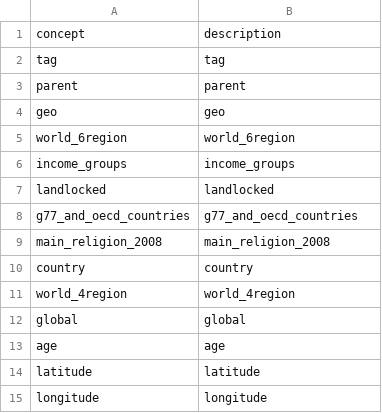
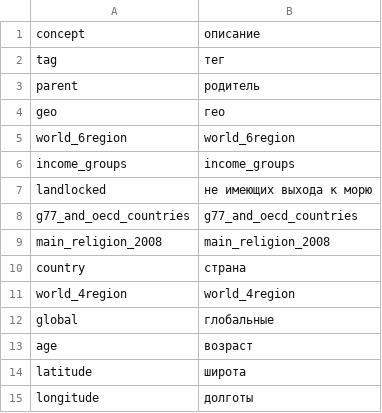
Before and after one commit to beta37/localization, a CSV file: ru/description.csv, drawn as a sheet.

Commit message:
Approved. Step name: Proofread

```diff
--- a/ru/description.csv
+++ b/ru/description.csv
@@ -1,15 +1,15 @@
-"concept","description"
-"tag","tag"
-"parent","parent"
-"geo","geo"
+"concept","описание"
+"tag","тег"
+"parent","родитель"
+"geo","гео"
 "world_6region","world_6region"
 "income_groups","income_groups"
-"landlocked","landlocked"
+"landlocked","не имеющих выхода к морю"
 "g77_and_oecd_countries","g77_and_oecd_countries"
 "main_religion_2008","main_religion_2008"
-"country","country"
+"country","страна"
 "world_4region","world_4region"
-"global","global"
-"age","age"
-"latitude","latitude"
-"longitude","longitude"
+"global","глобальные"
+"age","возраст"
+"latitude","широта"
+"longitude","долготы"
```
